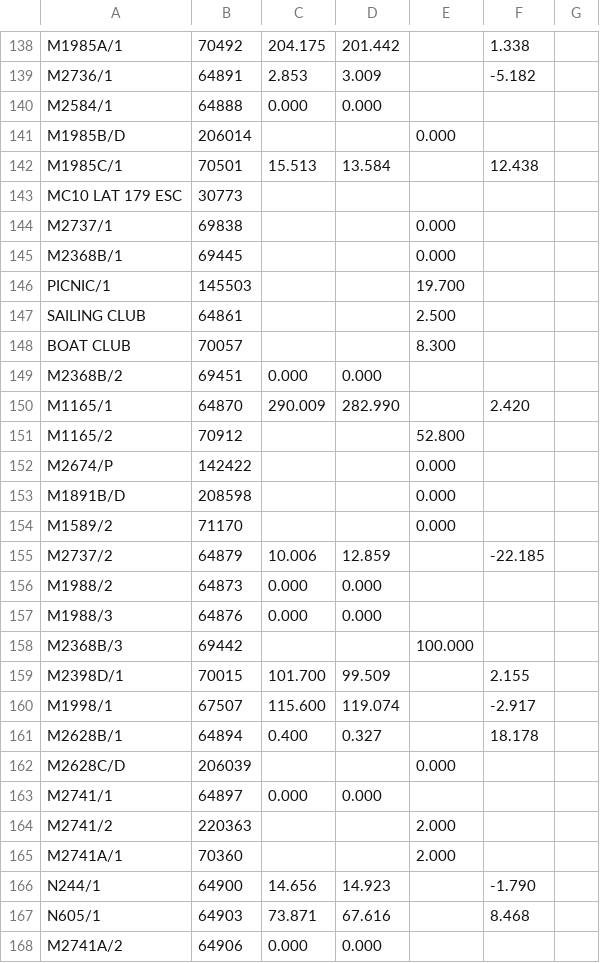
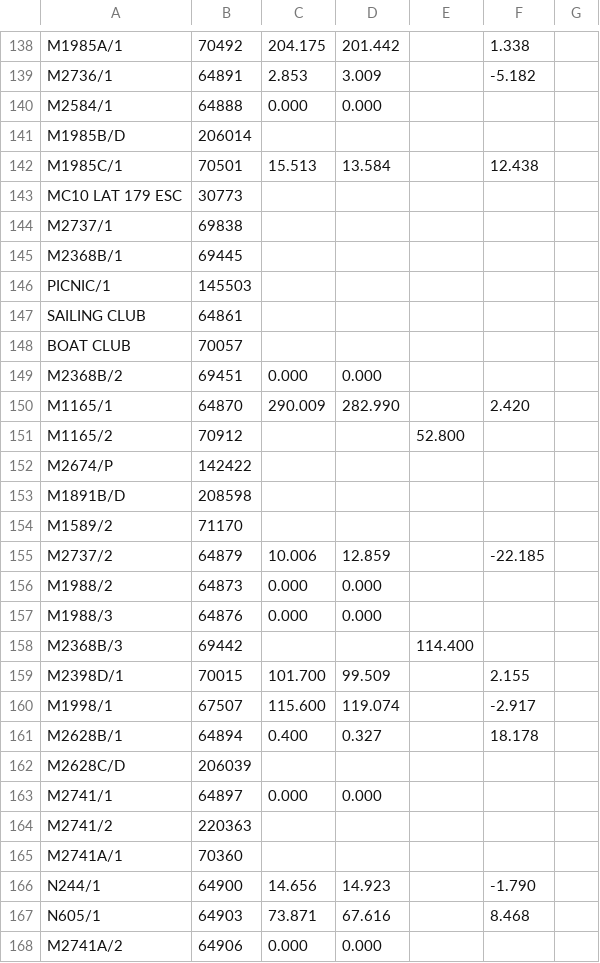
Before and after one commit to flightmansam/topology_linker, a CSV file: topology_linker/out/LVBC/LVBC_SysEff-20200217-report.csv, drawn as a sheet; only a part is shown, gaps mark what is left out; the diff covers the shown part only.

```diff
--- a/topology_linker/out/LVBC/LVBC_SysEff-20200217-report.csv
+++ b/topology_linker/out/LVBC/LVBC_SysEff-20200217-report.csv
@@ -140,10 +140,10 @@ M2736/1,64891,2.853,3.009,,-5.182,
 M2584/1,64888,0.000,0.000,,,
-M1985B/D,206014,,,0.000,,
+M1985B/D,206014,,,,,
 M1985C/1,70501,15.513,13.584,,12.438,
 MC10 LAT 179 ESC,30773,,,,,
-M2737/1,69838,,,0.000,,
-M2368B/1,69445,,,0.000,,
-PICNIC/1,145503,,,19.700,,
-SAILING CLUB,64861,,,2.500,,
-BOAT CLUB,70057,,,8.300,,
+M2737/1,69838,,,,,
+M2368B/1,69445,,,,,
+PICNIC/1,145503,,,,,
+SAILING CLUB,64861,,,,,
+BOAT CLUB,70057,,,,,
 M2368B/2,69451,0.000,0.000,,,
@@ -151,5 +151,5 @@ M1165/1,64870,290.009,282.990,,2.420,
 M1165/2,70912,,,52.800,,
-M2674/P,142422,,,0.000,,
-M1891B/D,208598,,,0.000,,
-M1589/2,71170,,,0.000,,
+M2674/P,142422,,,,,
+M1891B/D,208598,,,,,
+M1589/2,71170,,,,,
 M2737/2,64879,10.006,12.859,,-22.185,
@@ -157,3 +157,3 @@ M1988/2,64873,0.000,0.000,,,
 M1988/3,64876,0.000,0.000,,,
-M2368B/3,69442,,,100.000,,
+M2368B/3,69442,,,114.400,,
 M2398D/1,70015,101.700,99.509,,2.155,
@@ -161,6 +161,6 @@ M1998/1,67507,115.600,119.074,,-2.917,
 M2628B/1,64894,0.400,0.327,,18.178,
-M2628C/D,206039,,,0.000,,
+M2628C/D,206039,,,,,
 M2741/1,64897,0.000,0.000,,,
-M2741/2,220363,,,2.000,,
-M2741A/1,70360,,,2.000,,
+M2741/2,220363,,,,,
+M2741A/1,70360,,,,,
 N244/1,64900,14.656,14.923,,-1.790,
```
Also changed, not shown: 46 added rows and 42 edited cells elsewhere in this file, topology_linker/out/LVBC/LVBC_SysEff-20200317-report.csv, 17 other files.
